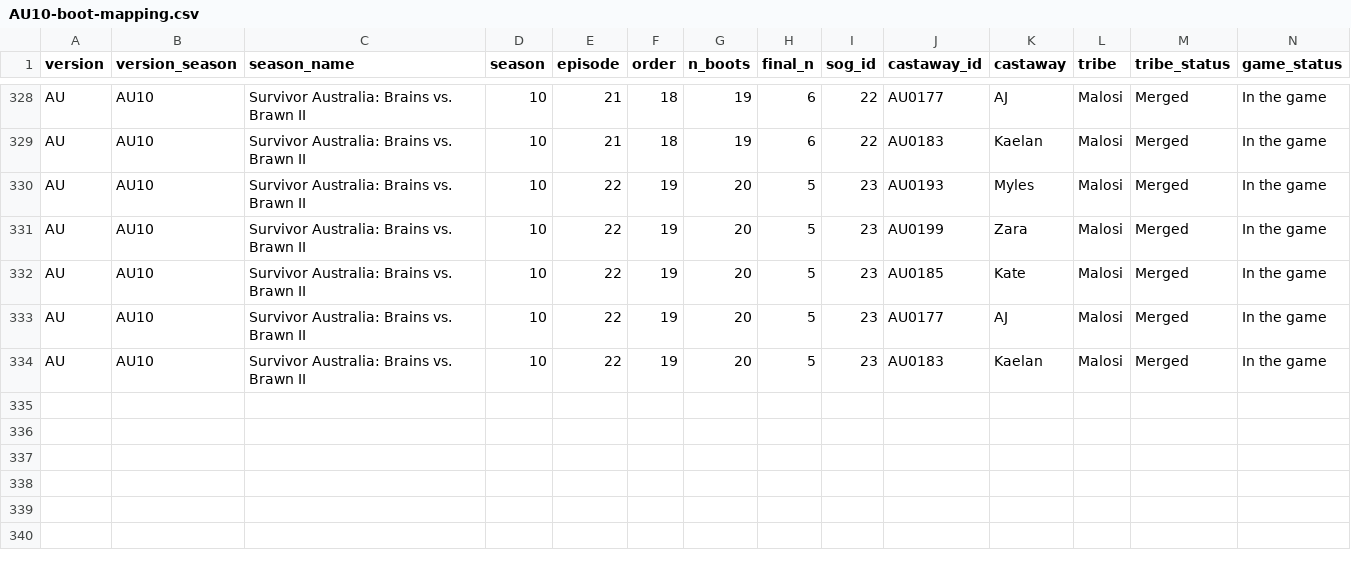
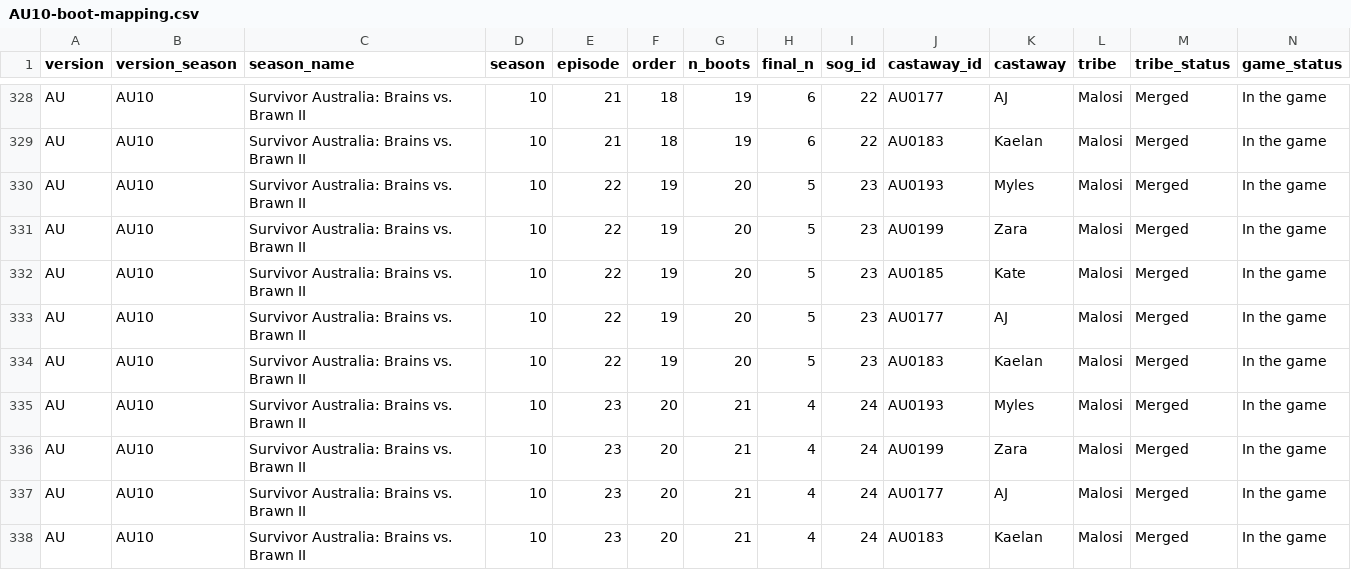
Before and after one commit to doehm/survivoR, a CSV file: dev/data/in-progress/AU10-boot-mapping.csv, drawn as a sheet; only a part is shown, gaps mark what is left out.

```diff
--- a/dev/data/in-progress/AU10-boot-mapping.csv
+++ b/dev/data/in-progress/AU10-boot-mapping.csv
@@ -334 +334,5 @@ AU,AU10,Survivor Australia: Brains vs. Brawn II,10,22,19,20,5,23,AU0177,AJ,Malos
 AU,AU10,Survivor Australia: Brains vs. Brawn II,10,22,19,20,5,23,AU0183,Kaelan,Malosi,Merged,In the game
+AU,AU10,Survivor Australia: Brains vs. Brawn II,10,23,20,21,4,24,AU0193,Myles,Malosi,Merged,In the game
+AU,AU10,Survivor Australia: Brains vs. Brawn II,10,23,20,21,4,24,AU0199,Zara,Malosi,Merged,In the game
+AU,AU10,Survivor Australia: Brains vs. Brawn II,10,23,20,21,4,24,AU0177,AJ,Malosi,Merged,In the game
+AU,AU10,Survivor Australia: Brains vs. Brawn II,10,23,20,21,4,24,AU0183,Kaelan,Malosi,Merged,In the game
```
Also changed, not shown: dev/data/in-progress/valid-selections.csv, 26 other files.
